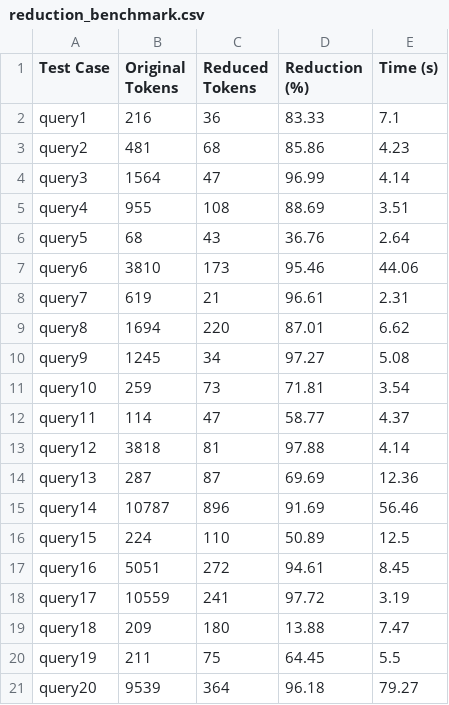
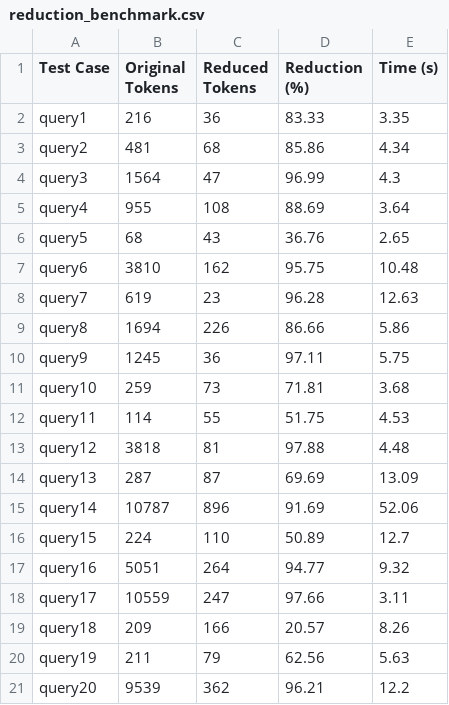
Before and after one commit to eliasachermann/automated_software_testing, a CSV file: Part2/reduction_benchmark.csv, drawn as a sheet.

Commit message:
new results

```diff
--- a/Part2/reduction_benchmark.csv
+++ b/Part2/reduction_benchmark.csv
@@ -1,21 +1,21 @@
 Test Case,Original Tokens,Reduced Tokens,Reduction (%),Time (s)
-query1,216,36,83.33,7.1
-query2,481,68,85.86,4.23
-query3,1564,47,96.99,4.14
-query4,955,108,88.69,3.51
-query5,68,43,36.76,2.64
-query6,3810,173,95.46,44.06
-query7,619,21,96.61,2.31
-query8,1694,220,87.01,6.62
-query9,1245,34,97.27,5.08
-query10,259,73,71.81,3.54
-query11,114,47,58.77,4.37
-query12,3818,81,97.88,4.14
-query13,287,87,69.69,12.36
-query14,10787,896,91.69,56.46
-query15,224,110,50.89,12.5
-query16,5051,272,94.61,8.45
-query17,10559,241,97.72,3.19
-query18,209,180,13.88,7.47
-query19,211,75,64.45,5.5
-query20,9539,364,96.18,79.27
+query1,216,36,83.33,3.35
+query2,481,68,85.86,4.34
+query3,1564,47,96.99,4.3
+query4,955,108,88.69,3.64
+query5,68,43,36.76,2.65
+query6,3810,162,95.75,10.48
+query7,619,23,96.28,12.63
+query8,1694,226,86.66,5.86
+query9,1245,36,97.11,5.75
+query10,259,73,71.81,3.68
+query11,114,55,51.75,4.53
+query12,3818,81,97.88,4.48
+query13,287,87,69.69,13.09
+query14,10787,896,91.69,52.06
+query15,224,110,50.89,12.7
+query16,5051,264,94.77,9.32
+query17,10559,247,97.66,3.11
+query18,209,166,20.57,8.26
+query19,211,79,62.56,5.63
+query20,9539,362,96.21,12.2
```
